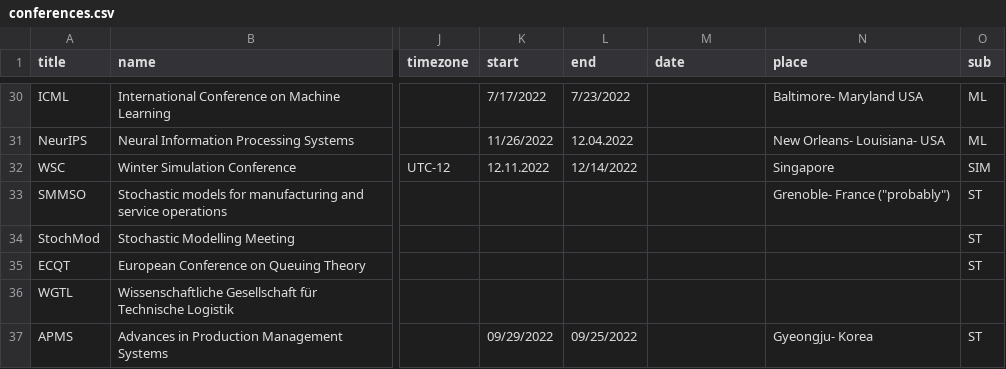
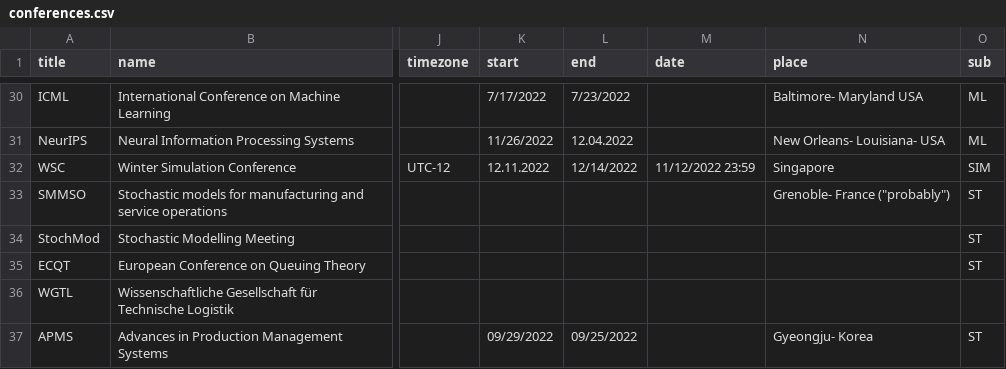
Before and after one commit to KIT-IFL/conference-deadlines, a CSV file: _data/conferences.csv, drawn as a sheet; only a part is shown, gaps mark what is left out; the diff names each change by its address in the sheet, - before the commit and + after, or states it on an @@ line.

Commit message:
Update on WSC

```diff
--- a/_data/conferences.csv
+++ b/_data/conferences.csv
-M32 (date): (empty)
+M32 (date): 11/12/2022 23:59
```
